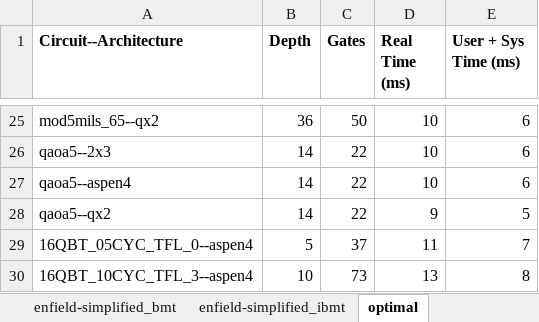
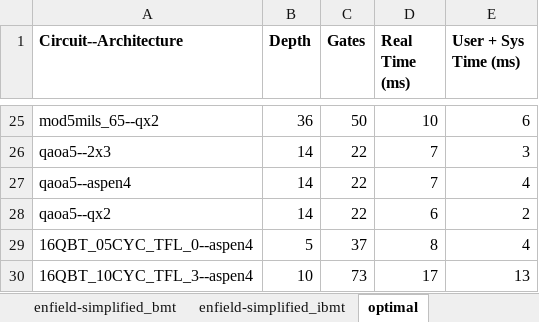
Before and after one commit to syall/SIPF, an Excel workbook: docs/statistics/Statistics.xlsx, sheet optimal, drawn as a sheet; only a part is shown, gaps mark what is left out; values as stored, in another font and other column widths than the file's, no borders; charts and pictures not drawn; the diff covers the shown part only; the diff names each change by its address in the sheet, - before the commit and + after, or states it on an @@ line.

```diff
--- a/docs/statistics/Statistics.xlsx (sheet optimal)
+++ b/docs/statistics/Statistics.xlsx (sheet optimal)
-D26:D27 (Real Time (ms)): 10
+D26:D27 (Real Time (ms)): 7
-E26 (User + Sys Time (ms)): 6
+E26 (User + Sys Time (ms)): 3
-E27 (User + Sys Time (ms)): 6
+E27 (User + Sys Time (ms)): 4
-D28 (Real Time (ms)): 9
+D28 (Real Time (ms)): 6
-E28 (User + Sys Time (ms)): 5
+E28 (User + Sys Time (ms)): 2
-D29 (Real Time (ms)): 11
+D29 (Real Time (ms)): 8
-E29 (User + Sys Time (ms)): 7
+E29 (User + Sys Time (ms)): 4
-D30 (Real Time (ms)): 13
+D30 (Real Time (ms)): 17
-E30 (User + Sys Time (ms)): 8
+E30 (User + Sys Time (ms)): 13
```
Also changed, not shown: 32 edited cells elsewhere in this sheet, sheet default, charts or pictures, 5 other files.
